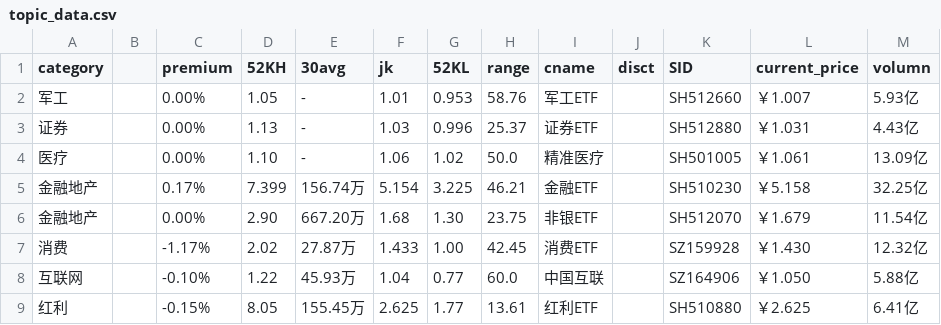
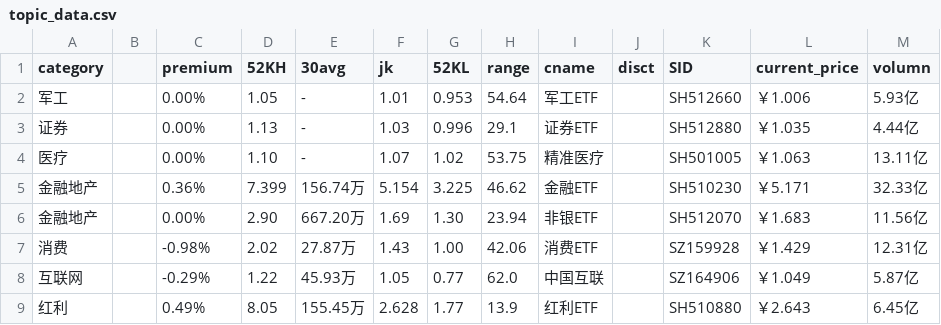
Before and after one commit to btc520/store, a CSV file: stock_data/topic_data.csv, drawn as a sheet; only a part is shown; the diff covers the shown part only.

```diff
--- a/stock_data/topic_data.csv
+++ b/stock_data/topic_data.csv
@@ -1,9 +1,9 @@
 category,,premium,52KH,30avg,jk,52KL,range,cname,disct,SID,current_price,volumn
-军工,,0.00%,1.05,-,1.01,0.953,58.76,军工ETF,,SH512660,￥1.007,5.93亿
-证券,,0.00%,1.13,-,1.03,0.996,25.37,证券ETF,,SH512880,￥1.031,4.43亿
-医疗,,0.00%,1.10,-,1.06,1.02,50.0,精准医疗,,SH501005,￥1.061,13.09亿
-金融地产,,0.17%,7.399,156.74万,5.154,3.225,46.21,金融ETF,,SH510230,￥5.158,32.25亿
-金融地产,,0.00%,2.90,667.20万,1.68,1.30,23.75,非银ETF,,SH512070,￥1.679,11.54亿
-消费,,-1.17%,2.02,27.87万,1.433,1.00,42.45,消费ETF,,SZ159928,￥1.430,12.32亿
-互联网,,-0.10%,1.22,45.93万,1.04,0.77,60.0,中国互联,,SZ164906,￥1.050,5.88亿
-红利,,-0.15%,8.05,155.45万,2.625,1.77,13.61,红利ETF,,SH510880,￥2.625,6.41亿
+军工,,0.00%,1.05,-,1.01,0.953,54.64,军工ETF,,SH512660,￥1.006,5.93亿
+证券,,0.00%,1.13,-,1.03,0.996,29.1,证券ETF,,SH512880,￥1.035,4.44亿
+医疗,,0.00%,1.10,-,1.07,1.02,53.75,精准医疗,,SH501005,￥1.063,13.11亿
+金融地产,,0.36%,7.399,156.74万,5.154,3.225,46.62,金融ETF,,SH510230,￥5.171,32.33亿
+金融地产,,0.00%,2.90,667.20万,1.69,1.30,23.94,非银ETF,,SH512070,￥1.683,11.56亿
+消费,,-0.98%,2.02,27.87万,1.43,1.00,42.06,消费ETF,,SZ159928,￥1.429,12.31亿
+互联网,,-0.29%,1.22,45.93万,1.05,0.77,62.0,中国互联,,SZ164906,￥1.049,5.87亿
+红利,,0.49%,8.05,155.45万,2.628,1.77,13.9,红利ETF,,SH510880,￥2.643,6.45亿
```
Also changed, not shown: 9 edited cells elsewhere in this file, stock_data/ETF_data.csv, stock_data/funda_data.csv, 13 other files.
